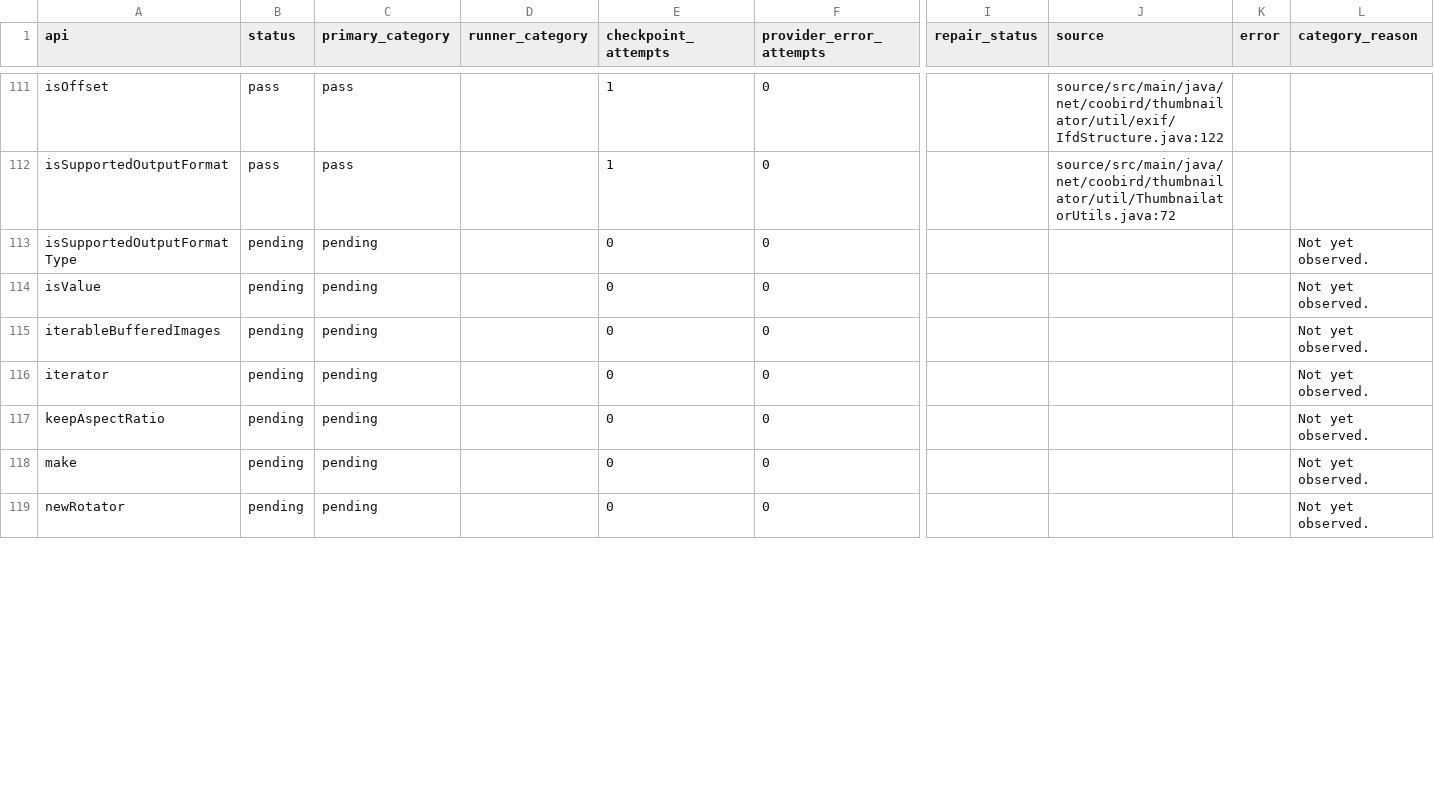
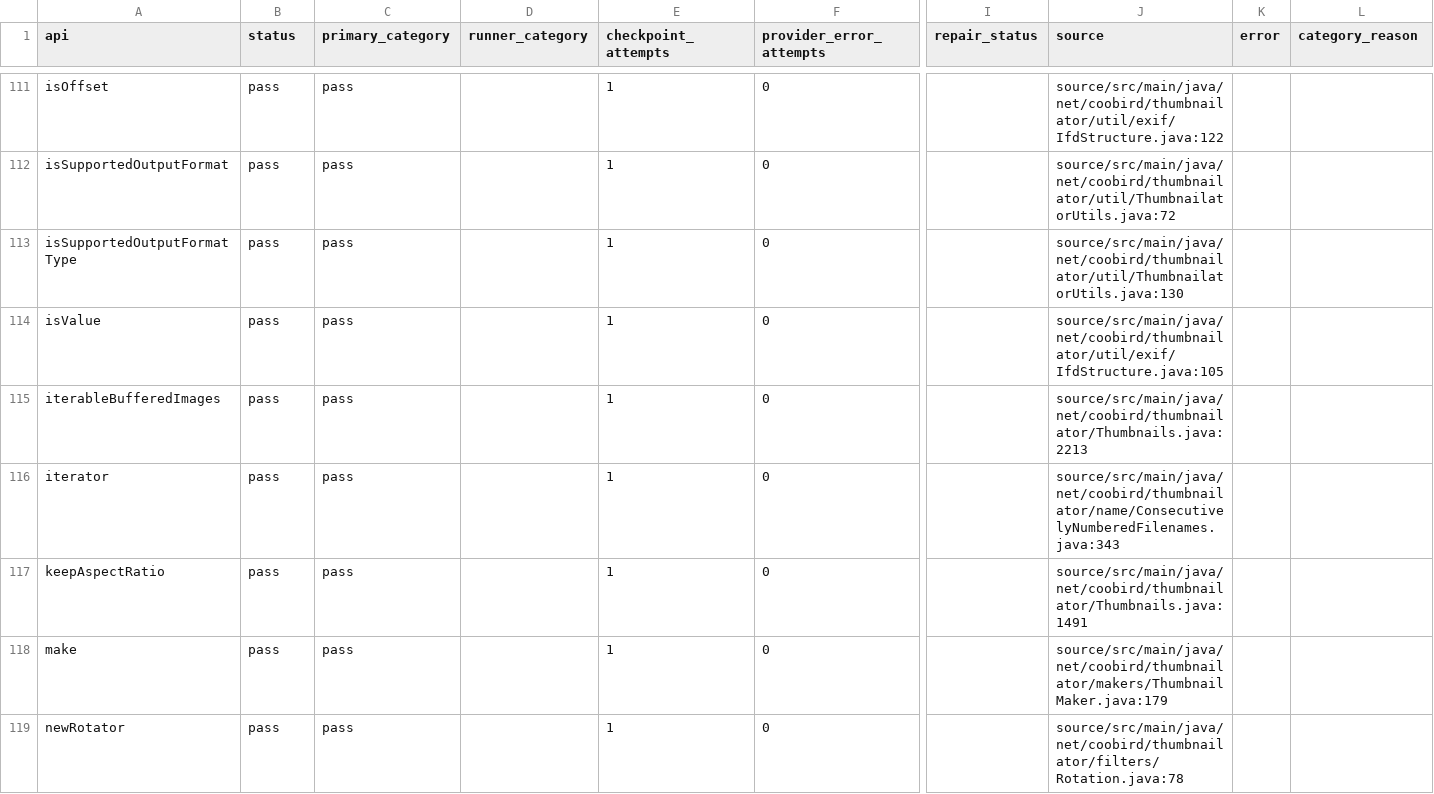
Before and after one commit to ZhuochengShang/GRAIL, a CSV file: experiments/external/overnight_audit/thumbnailator/B2/ledger.csv, drawn as a sheet; only a part is shown, gaps mark what is left out; the diff covers the shown part only; the diff names each change by its address in the sheet, - before the commit and + after, or states it on an @@ line.

Commit message:
Checkpoint overnight attempt and repair evidence

```diff
--- a/experiments/external/overnight_audit/thumbnailator/B2/ledger.csv
+++ b/experiments/external/overnight_audit/thumbnailator/B2/ledger.csv
-B113:B119 (status): pending
+B113:B119 (status): pass
-C113:C119 (primary_category): pending
+C113:C119 (primary_category): pass
-E113:E119 (checkpoint_attempts): 0
+E113:E119 (checkpoint_attempts): 1
-J113 (source): (empty)
+J113 (source): source/src/main/java/net/coobird/thumbnailator/util/ThumbnailatorUtils.java:130
-L113:L119 (category_reason): Not yet observed.
+L113:L119 (category_reason): (empty)
-J114 (source): (empty)
+J114 (source): source/src/main/java/net/coobird/thumbnailator/util/exif/IfdStructure.java:105
-J115 (source): (empty)
+J115 (source): source/src/main/java/net/coobird/thumbnailator/Thumbnails.java:2213
-J116 (source): (empty)
+J116 (source): source/src/main/java/net/coobird/thumbnailator/name/ConsecutivelyNumberedFilenames.java:343
-J117 (source): (empty)
+J117 (source): source/src/main/java/net/coobird/thumbnailator/Thumbnails.java:1491
-J118 (source): (empty)
+J118 (source): source/src/main/java/net/coobird/thumbnailator/makers/ThumbnailMaker.java:179
-J119 (source): (empty)
+J119 (source): source/src/main/java/net/coobird/thumbnailator/filters/Rotation.java:78
```
Also changed, not shown: 150 edited cells elsewhere in this file, experiments/external/overnight_audit/data_validation/mir_eval/A1/api_test_data.csv, experiments/external/overnight_audit/data_validation/tslearn/A1/api_test_data.csv, 55 other files.
